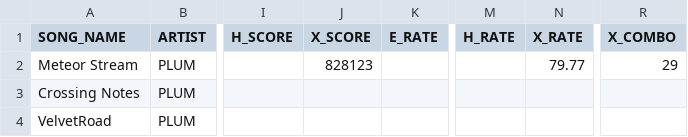
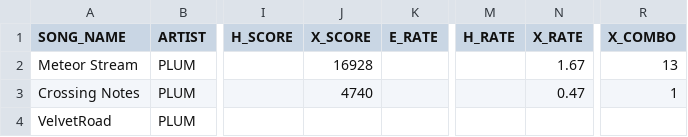
Before and after one commit to snlim00/Overlap, a CSV file: Assets/Levels/Resources/SongList.csv, drawn as a sheet; only a part is shown, gaps mark what is left out; the diff names each change by its address in the sheet, - before the commit and + after, or states it on an @@ line.

```diff
--- a/Assets/Levels/Resources/SongList.csv
+++ b/Assets/Levels/Resources/SongList.csv
-J2 (X_SCORE): 828123
+J2 (X_SCORE): 16928
-N2 (X_RATE): 79.77
+N2 (X_RATE): 1.67
-R2 (X_COMBO): 29
+R2 (X_COMBO): 13
-J3 (X_SCORE): (empty)
+J3 (X_SCORE): 4740
-N3 (X_RATE): (empty)
+N3 (X_RATE): 0.47
-R3 (X_COMBO): (empty)
+R3 (X_COMBO): 1
```
Also changed, not shown: 2 other files.
